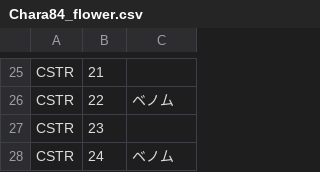
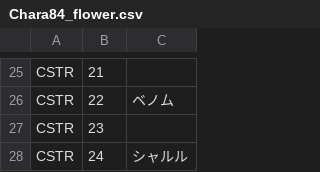
Before and after one commit to average34/eraVoiceroidJplus, a CSV file: CSV/CHARA/Chara84_flower.csv, drawn as a sheet; only a part is shown, gaps mark what is left out.

Commit message:
flowerの第二スキル名変更

```diff
--- a/CSV/CHARA/Chara84_flower.csv
+++ b/CSV/CHARA/Chara84_flower.csv
@@ -27,2 +27,2 @@ CSTR,22,ベノム
 CSTR,23,
-CSTR,24,ベノム
+CSTR,24,シャルル
```
Also changed, not shown: 1 other file.
